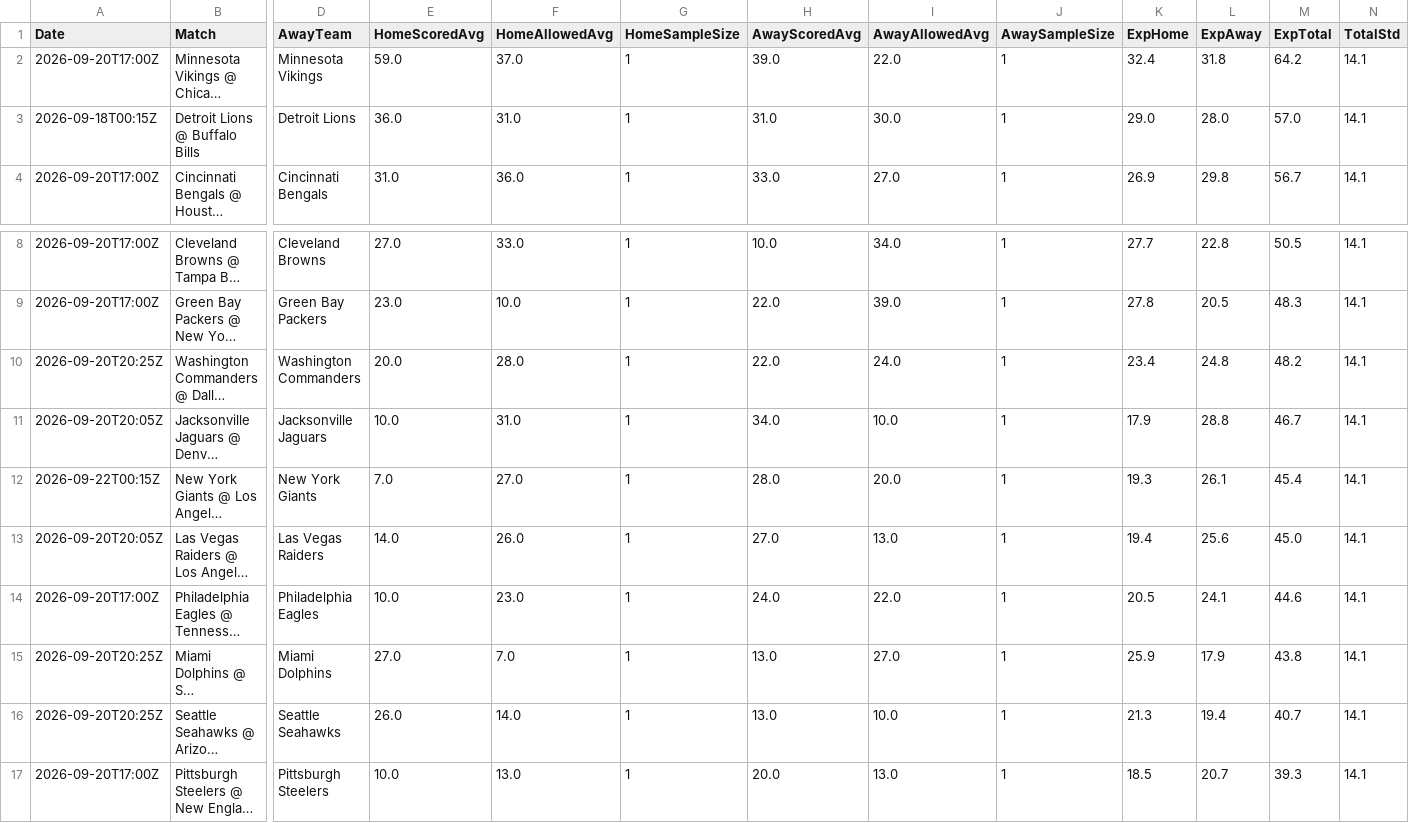
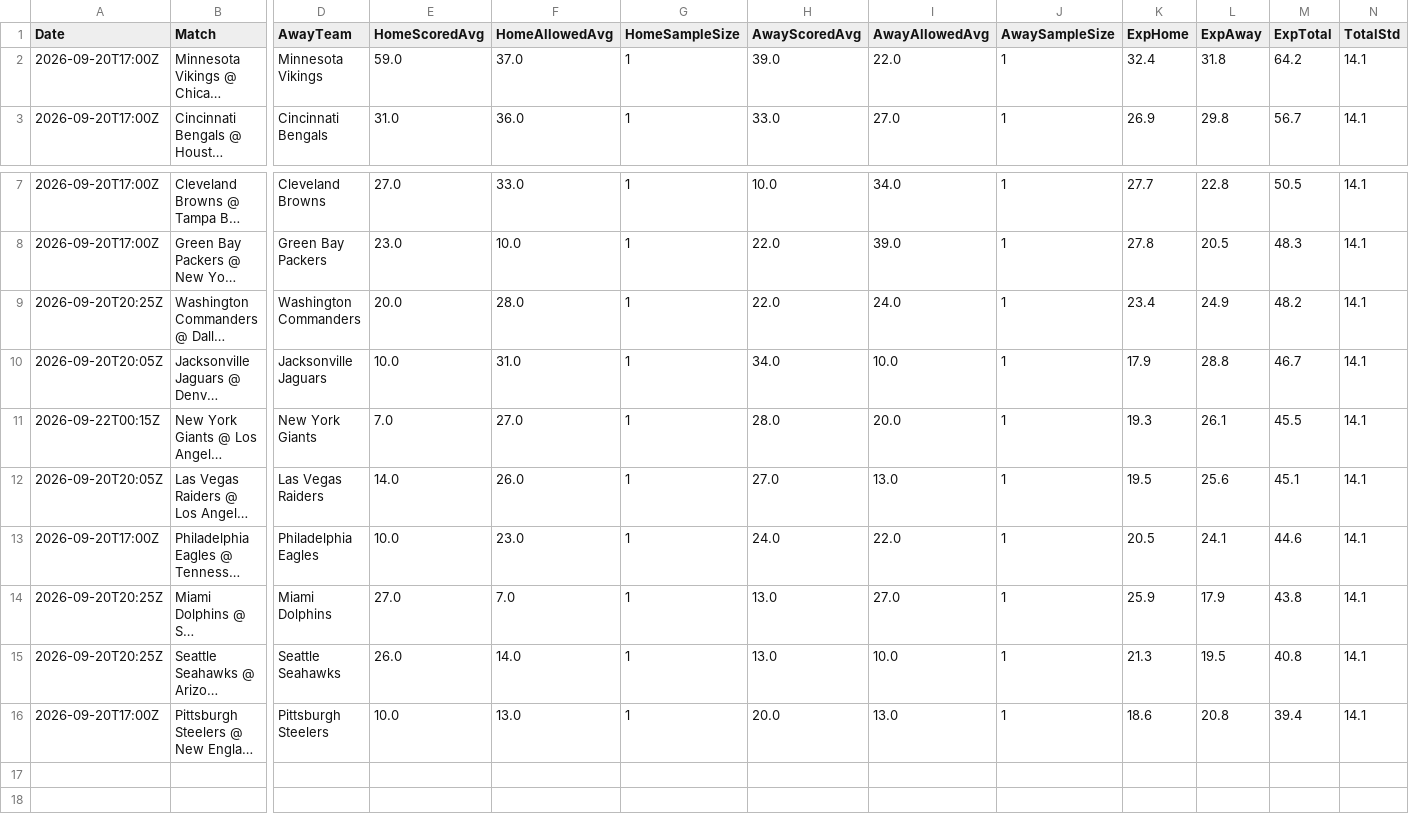
Before and after one commit to niibaboo/SportsIQ, a CSV file: docs/blitz-iq/blitz_iq_predictions.csv, drawn as a sheet; only a part is shown, gaps mark what is left out; long unchanged cells end in …; removed rows and columns are numbered as before the commit, all else as after; rows hold the shown columns only; the diff names each change by its address in the sheet, - before the commit and + after, or states it on an @@ line.

```diff
--- a/docs/blitz-iq/blitz_iq_predictions.csv
+++ b/docs/blitz-iq/blitz_iq_predictions.csv
-row 3: 2026-09-18T00:15Z | Detroit Lions @ Buffalo Bills | Detroit Lions | 36.0 | 31.0 | 1 | 31.0 | 30.0 | 1 | 29.0 | 28.0 | 57.0 | 14.1
-L9 (ExpAway): 24.8
+L9 (ExpAway): 24.9
-M11 (ExpTotal): 45.4
+M11 (ExpTotal): 45.5
-K12 (ExpHome): 19.4
+K12 (ExpHome): 19.5
-M12 (ExpTotal): 45.0
+M12 (ExpTotal): 45.1
-L15 (ExpAway): 19.4
+L15 (ExpAway): 19.5
-M15 (ExpTotal): 40.7
+M15 (ExpTotal): 40.8
-K16 (ExpHome): 18.5
+K16 (ExpHome): 18.6
-L16 (ExpAway): 20.7
+L16 (ExpAway): 20.8
-M16 (ExpTotal): 39.3
+M16 (ExpTotal): 39.4
```
Also changed, not shown: docs/blitz-iq/blitz_iq_player_props.csv, 2 other files.
